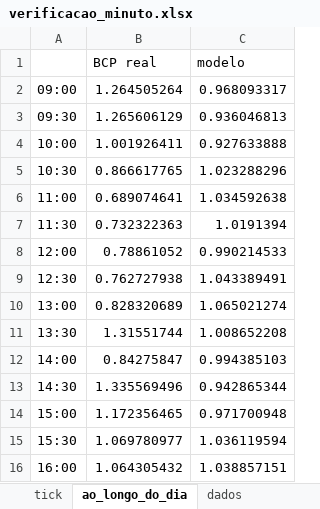
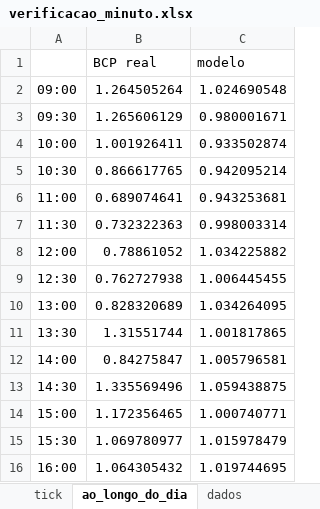
Before and after one commit to miguelleal13/sad-euronext-g2, an Excel workbook: data/processed/verificacao_minuto.xlsx, sheet ao_longo_do_dia, drawn as a sheet; values as stored, in another font and other column widths than the file's, no borders; the diff names each change by its address in the sheet, - before the commit and + after, or states it on an @@ line.

```diff
--- a/data/processed/verificacao_minuto.xlsx (sheet ao_longo_do_dia)
+++ b/data/processed/verificacao_minuto.xlsx (sheet ao_longo_do_dia)
-C2 (modelo): 0.968093317
+C2 (modelo): 1.024690548
-C3 (modelo): 0.936046813
+C3 (modelo): 0.980001671
-C4 (modelo): 0.927633888
+C4 (modelo): 0.933502874
-C5 (modelo): 1.023288296
+C5 (modelo): 0.942095214
-C6 (modelo): 1.034592638
+C6 (modelo): 0.943253681
-C7 (modelo): 1.0191394
+C7 (modelo): 0.998003314
-C8 (modelo): 0.990214533
+C8 (modelo): 1.034225882
-C9 (modelo): 1.043389491
+C9 (modelo): 1.006445455
-C10 (modelo): 1.065021274
+C10 (modelo): 1.034264095
-C11 (modelo): 1.008652208
+C11 (modelo): 1.001817865
-C12 (modelo): 0.994385103
+C12 (modelo): 1.005796581
-C13 (modelo): 0.942865344
+C13 (modelo): 1.059438875
-C14 (modelo): 0.971700948
+C14 (modelo): 1.000740771
-C15 (modelo): 1.036119594
+C15 (modelo): 1.015978479
-C16 (modelo): 1.038857151
+C16 (modelo): 1.019744695
```
Also changed, not shown: sheet estatisticas, sheet dados, sheet tick.
